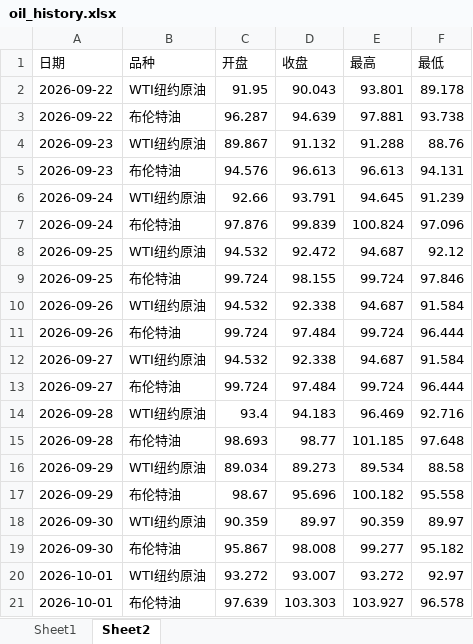
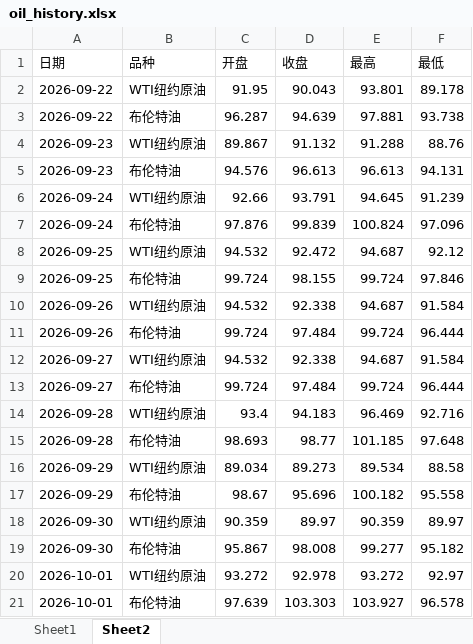
Before and after one commit to no532/Oil-price-update, an Excel workbook: 国际/oil_history.xlsx, sheet Sheet2, drawn as a sheet; values as stored, in another font and other column widths than the file's, no borders; the diff names each change by its address in the sheet, - before the commit and + after, or states it on an @@ line.

```diff
--- a/国际/oil_history.xlsx (sheet Sheet2)
+++ b/国际/oil_history.xlsx (sheet Sheet2)
-D20 (收盘): 93.007
+D20 (收盘): 92.978
```
Also changed, not shown: sheet Sheet1, 2 other files.
